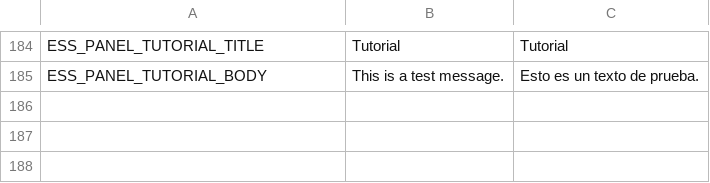
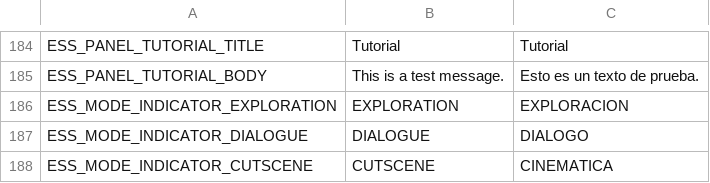
Before and after one commit to iOplazx/iOplazxEssence_Project, a CSV file: addons/iOplazxEssence/static_loc/languages/system.csv, drawn as a sheet; only a part is shown, gaps mark what is left out; the diff names each change by its address in the sheet, - before the commit and + after, or states it on an @@ line.

Commit message:
Mode Indicator func

```diff
--- a/addons/iOplazxEssence/static_loc/languages/system.csv
+++ b/addons/iOplazxEssence/static_loc/languages/system.csv
+row 186: ESS_MODE_INDICATOR_EXPLORATION | EXPLORATION | EXPLORACION
+row 187: ESS_MODE_INDICATOR_DIALOGUE | DIALOGUE | DIALOGO
+row 188: ESS_MODE_INDICATOR_CUTSCENE | CUTSCENE | CINEMATICA
```
Also changed, not shown: 15 other files.
